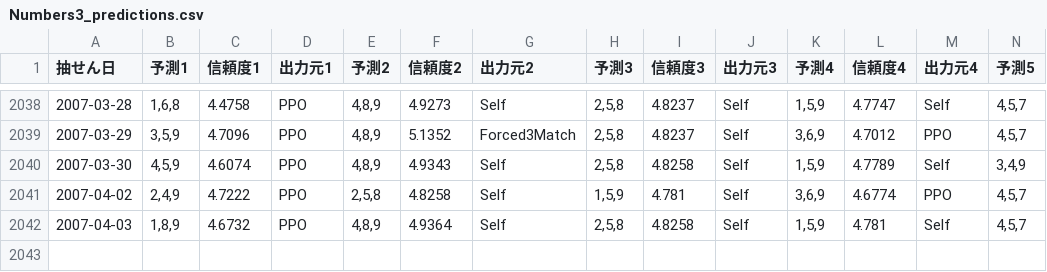
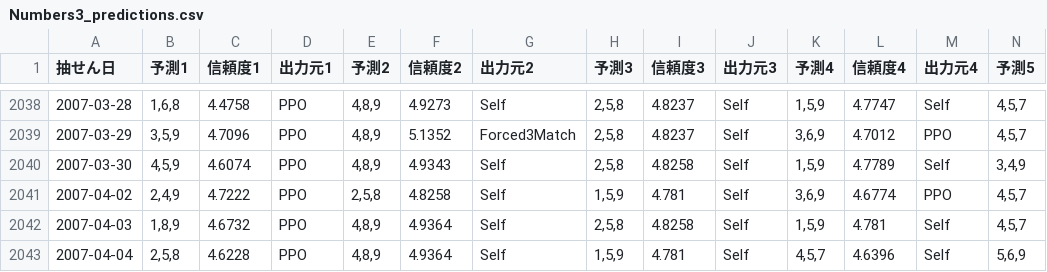
Before and after one commit to Joker7822/num3_v2, a CSV file: Numbers3_predictions.csv, drawn as a sheet; only a part is shown, gaps mark what is left out; rows hold the shown columns only; the diff names each change by its address in the sheet, - before the commit and + after, or states it on an @@ line.

```diff
--- a/Numbers3_predictions.csv
+++ b/Numbers3_predictions.csv
+row 2043: 2007-04-04 | 2,5,8 | 4.6228 | PPO | 4,8,9 | 4.9364 | Self | 1,5,9 | 4.781 | Self | 4,5,7 | 4.6396 | Self | 5,6,9
```
